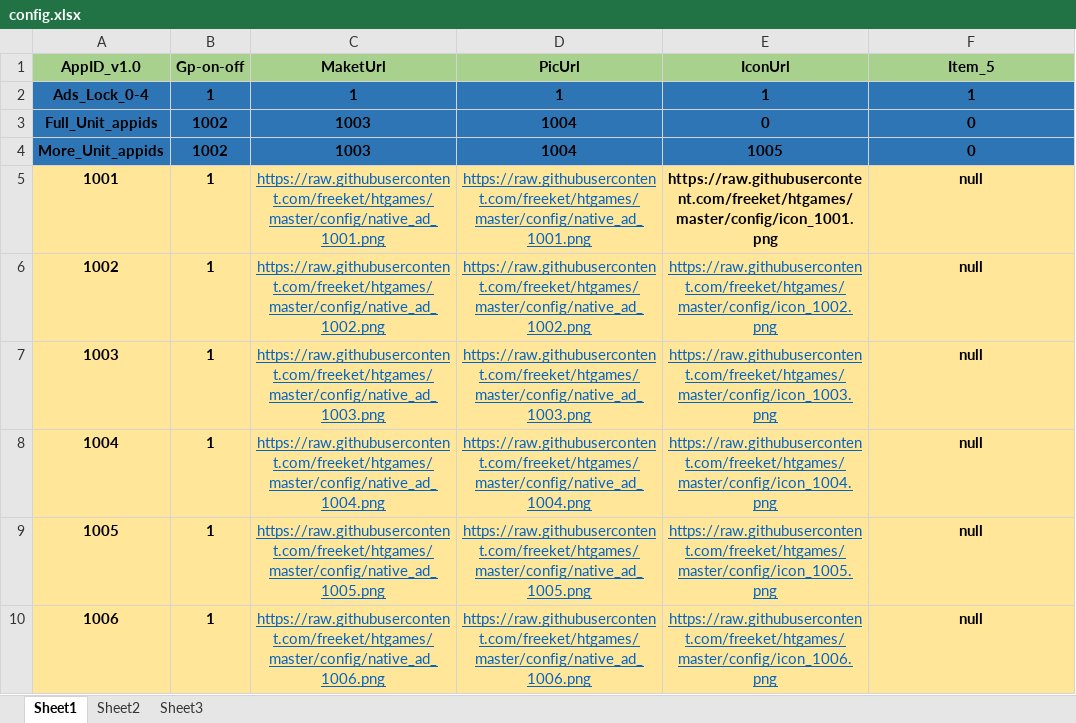
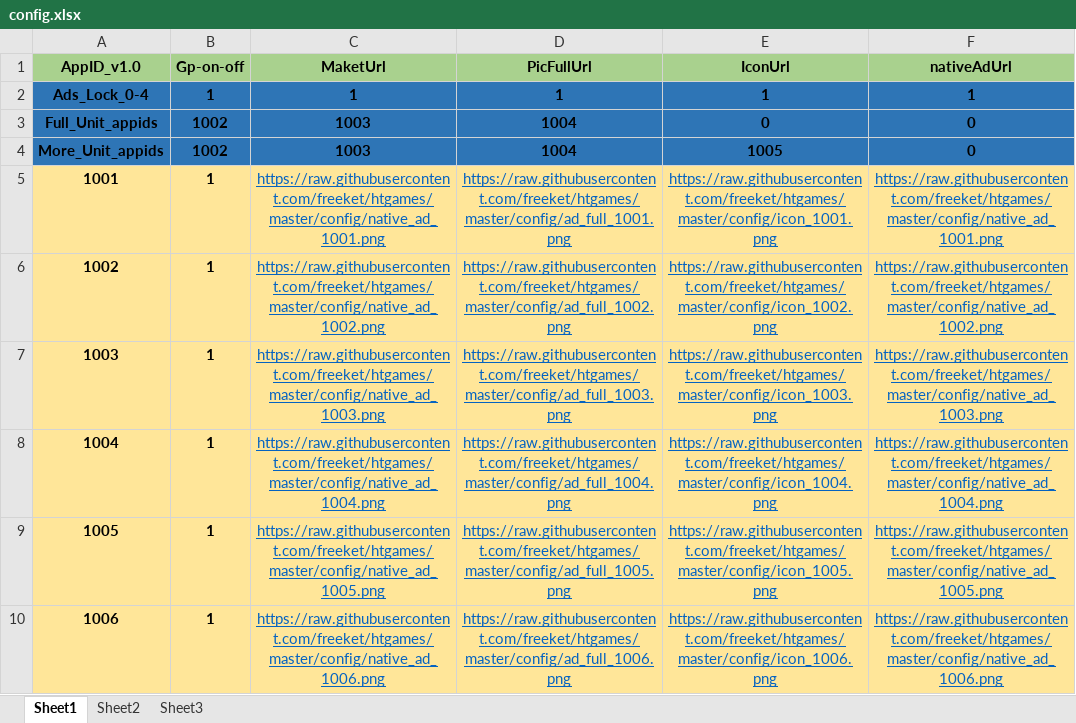
Before and after one commit to freeket/htgames, an Excel workbook: config/config.xlsx, sheet Sheet1, drawn as a sheet; values as stored, in another font and other column widths than the file's, no borders; the diff names each change by its address in the sheet, - before the commit and + after, or states it on an @@ line.

```diff
--- a/config/config.xlsx (sheet Sheet1)
+++ b/config/config.xlsx (sheet Sheet1)
-D1: PicUrl
+D1: PicFullUrl
-F1: Item_5
+F1: nativeAdUrl
-D5 (PicFullUrl): https://raw.githubusercontent.com/freeket/htgames/master/config/native_ad_1001.png
+D5 (PicFullUrl): https://raw.githubusercontent.com/freeket/htgames/master/config/ad_full_1001.png
@@ E5:F5 bold: on → off, underline: off → on, text colour: black → #0563C1 @@
-F5 (nativeAdUrl): null
+F5 (nativeAdUrl): https://raw.githubusercontent.com/freeket/htgames/master/config/native_ad_1001.png
-D6 (PicFullUrl): https://raw.githubusercontent.com/freeket/htgames/master/config/native_ad_1002.png
+D6 (PicFullUrl): https://raw.githubusercontent.com/freeket/htgames/master/config/ad_full_1002.png
-F6 (nativeAdUrl): null
+F6 (nativeAdUrl): https://raw.githubusercontent.com/freeket/htgames/master/config/native_ad_1002.png
@@ F6:F10 bold: on → off, underline: off → on, text colour: black → #0563C1 @@
-D7 (PicFullUrl): https://raw.githubusercontent.com/freeket/htgames/master/config/native_ad_1003.png
+D7 (PicFullUrl): https://raw.githubusercontent.com/freeket/htgames/master/config/ad_full_1003.png
-F7 (nativeAdUrl): null
+F7 (nativeAdUrl): https://raw.githubusercontent.com/freeket/htgames/master/config/native_ad_1003.png
-D8 (PicFullUrl): https://raw.githubusercontent.com/freeket/htgames/master/config/native_ad_1004.png
+D8 (PicFullUrl): https://raw.githubusercontent.com/freeket/htgames/master/config/ad_full_1004.png
-F8 (nativeAdUrl): null
+F8 (nativeAdUrl): https://raw.githubusercontent.com/freeket/htgames/master/config/native_ad_1004.png
-D9 (PicFullUrl): https://raw.githubusercontent.com/freeket/htgames/master/config/native_ad_1005.png
+D9 (PicFullUrl): https://raw.githubusercontent.com/freeket/htgames/master/config/ad_full_1005.png
-F9 (nativeAdUrl): null
+F9 (nativeAdUrl): https://raw.githubusercontent.com/freeket/htgames/master/config/native_ad_1005.png
-D10 (PicFullUrl): https://raw.githubusercontent.com/freeket/htgames/master/config/native_ad_1006.png
+D10 (PicFullUrl): https://raw.githubusercontent.com/freeket/htgames/master/config/ad_full_1006.png
-F10 (nativeAdUrl): null
+F10 (nativeAdUrl): https://raw.githubusercontent.com/freeket/htgames/master/config/native_ad_1006.png
```
Also changed, not shown: 2 other files.
